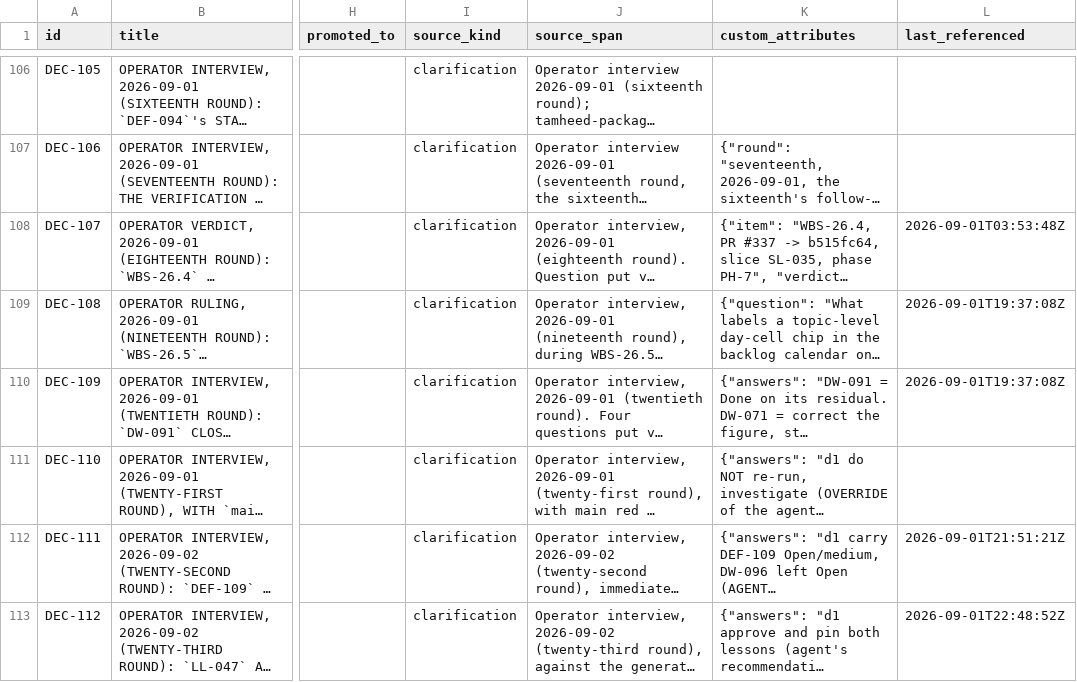
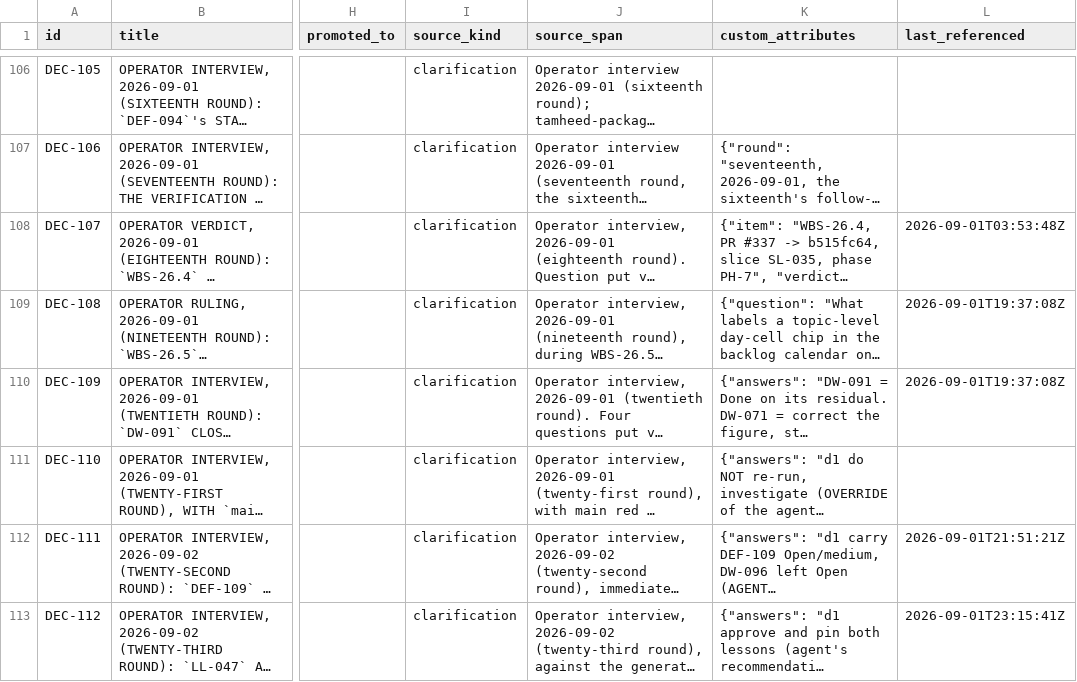
Before and after one commit to A-H-911/acmp, a CSV file: tamheed-package/csv/decisions.csv, drawn as a sheet; only a part is shown, gaps mark what is left out; long unchanged cells end in …; the diff names each change by its address in the sheet, - before the commit and + after, or states it on an @@ line.

```diff
--- a/tamheed-package/csv/decisions.csv
+++ b/tamheed-package/csv/decisions.csv
-L113 (last_referenced): 2026-09-01T22:48:52Z
+L113 (last_referenced): 2026-09-01T23:15:41Z
```
Also changed, not shown: tamheed-package/csv/defects.csv, tamheed-package/csv/deferred_work.csv, 9 other files.
